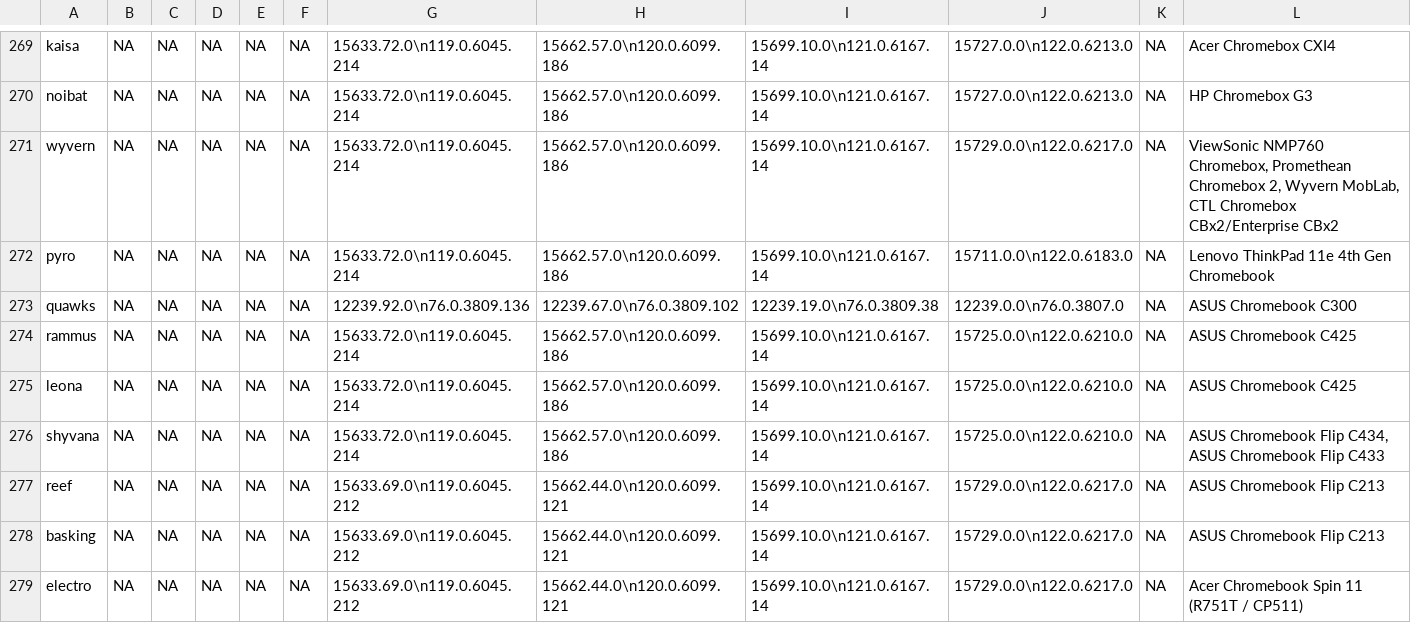
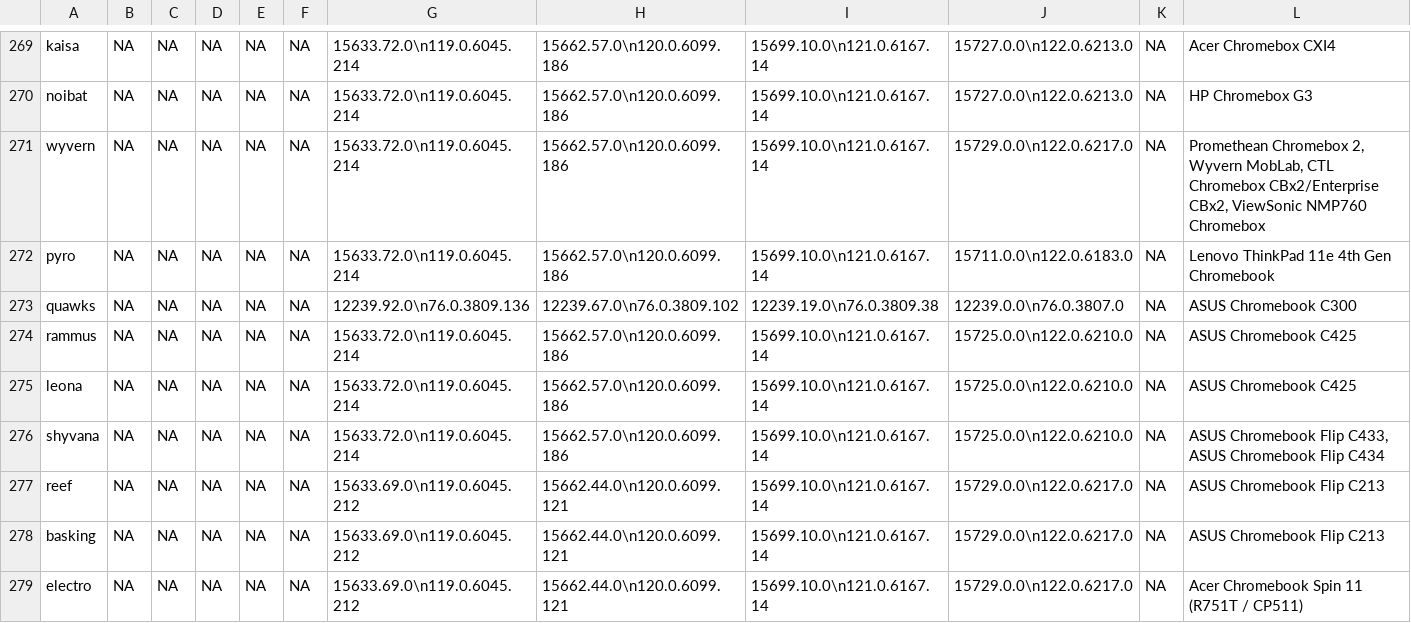
Before and after one commit to skylartaylor/cros-updates, a CSV file: src/data/cros-updates.csv, drawn as a sheet; only a part is shown, gaps mark what is left out; the diff covers the shown part only.

```diff
--- a/src/data/cros-updates.csv
+++ b/src/data/cros-updates.csv
@@ -270,3 +270,3 @@
 "noibat","NA","NA","NA","NA","NA","15633.72.0\n119.0.6045.214","15662.57.0\n120.0.6099.186","15699.10.0\n121.0.6167.14","15727.0.0\n122.0.6213.0","NA","HP Chromebox G3"
-"wyvern","NA","NA","NA","NA","NA","15633.72.0\n119.0.6045.214","15662.57.0\n120.0.6099.186","15699.10.0\n121.0.6167.14","15729.0.0\n122.0.6217.0","NA","ViewSonic NMP760 Chromebox, Promethean Chromebox 2, Wyvern MobLab, CTL Chromebox CBx2/Enterprise CBx2"
+"wyvern","NA","NA","NA","NA","NA","15633.72.0\n119.0.6045.214","15662.57.0\n120.0.6099.186","15699.10.0\n121.0.6167.14","15729.0.0\n122.0.6217.0","NA","Promethean Chromebox 2, Wyvern MobLab, CTL Chromebox CBx2/Enterprise CBx2, ViewSonic NMP760 Chromebox"
 "pyro","NA","NA","NA","NA","NA","15633.72.0\n119.0.6045.214","15662.57.0\n120.0.6099.186","15699.10.0\n121.0.6167.14","15711.0.0\n122.0.6183.0","NA","Lenovo ThinkPad 11e 4th Gen Chromebook"
@@ -275,3 +275,3 @@
 "leona","NA","NA","NA","NA","NA","15633.72.0\n119.0.6045.214","15662.57.0\n120.0.6099.186","15699.10.0\n121.0.6167.14","15725.0.0\n122.0.6210.0","NA","ASUS Chromebook C425"
-"shyvana","NA","NA","NA","NA","NA","15633.72.0\n119.0.6045.214","15662.57.0\n120.0.6099.186","15699.10.0\n121.0.6167.14","15725.0.0\n122.0.6210.0","NA","ASUS Chromebook Flip C434, ASUS Chromebook Flip C433"
+"shyvana","NA","NA","NA","NA","NA","15633.72.0\n119.0.6045.214","15662.57.0\n120.0.6099.186","15699.10.0\n121.0.6167.14","15725.0.0\n122.0.6210.0","NA","ASUS Chromebook Flip C433, ASUS Chromebook Flip C434"
 "reef","NA","NA","NA","NA","NA","15633.69.0\n119.0.6045.212","15662.44.0\n120.0.6099.121","15699.10.0\n121.0.6167.14","15729.0.0\n122.0.6217.0","NA","ASUS Chromebook Flip C213"
```
Also changed, not shown: 41 edited cells elsewhere in this file, 1 other file.
